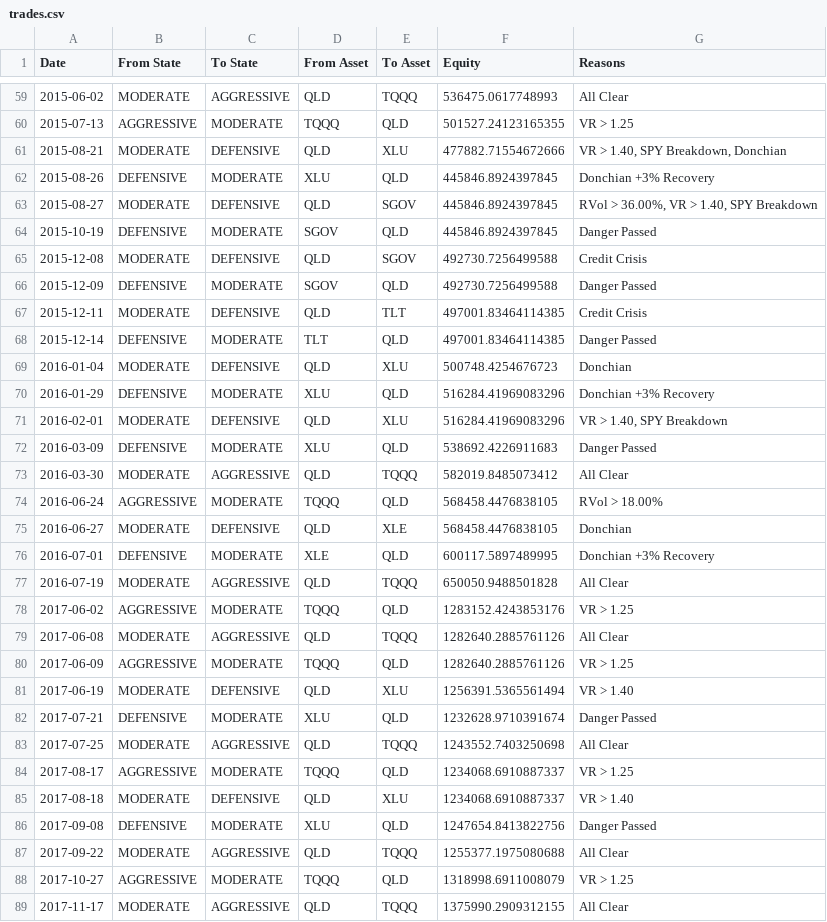
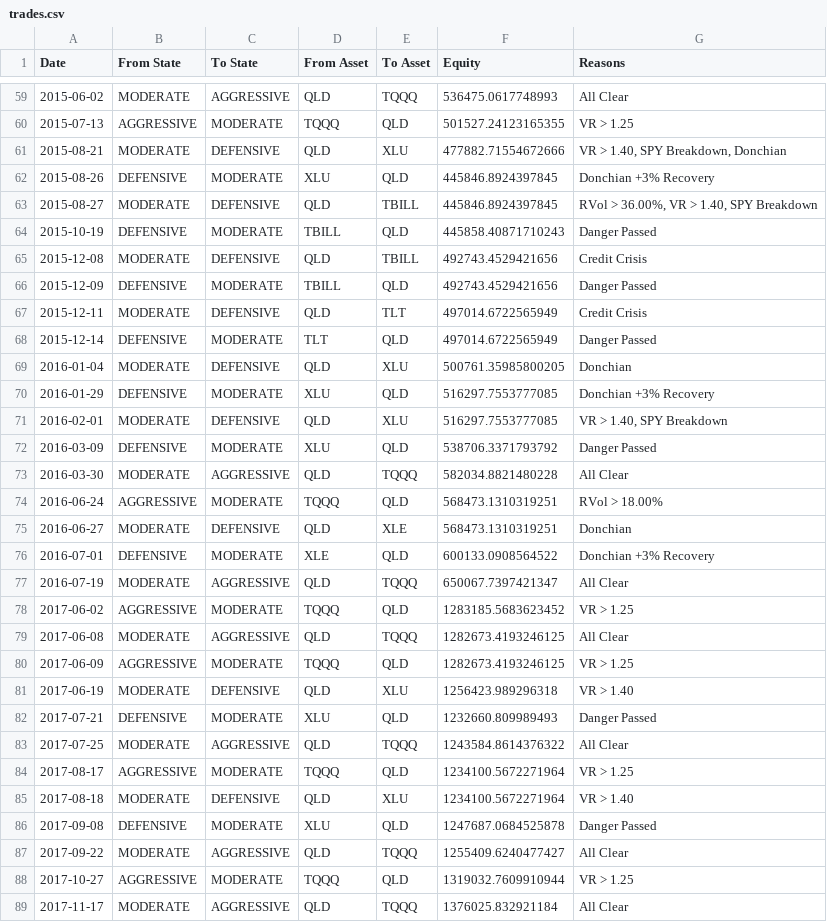
Before and after one commit to blargsoup/MarketPilot, a CSV file: output/trades.csv, drawn as a sheet; only a part is shown, gaps mark what is left out; the diff covers the shown part only.

```diff
--- a/output/trades.csv
+++ b/output/trades.csv
@@ -62,28 +62,28 @@ Date,From State,To State,From Asset,To Asset,Equity,Reasons
 2015-08-26,DEFENSIVE,MODERATE,XLU,QLD,445846.8924397845,Donchian +3% Recovery
-2015-08-27,MODERATE,DEFENSIVE,QLD,SGOV,445846.8924397845,"RVol > 36.00%, VR > 1.40, SPY Breakdown"
-2015-10-19,DEFENSIVE,MODERATE,SGOV,QLD,445846.8924397845,Danger Passed
-2015-12-08,MODERATE,DEFENSIVE,QLD,SGOV,492730.7256499588,Credit Crisis
-2015-12-09,DEFENSIVE,MODERATE,SGOV,QLD,492730.7256499588,Danger Passed
-2015-12-11,MODERATE,DEFENSIVE,QLD,TLT,497001.83464114385,Credit Crisis
-2015-12-14,DEFENSIVE,MODERATE,TLT,QLD,497001.83464114385,Danger Passed
-2016-01-04,MODERATE,DEFENSIVE,QLD,XLU,500748.4254676723,Donchian
-2016-01-29,DEFENSIVE,MODERATE,XLU,QLD,516284.41969083296,Donchian +3% Recovery
-2016-02-01,MODERATE,DEFENSIVE,QLD,XLU,516284.41969083296,"VR > 1.40, SPY Breakdown"
-2016-03-09,DEFENSIVE,MODERATE,XLU,QLD,538692.4226911683,Danger Passed
-2016-03-30,MODERATE,AGGRESSIVE,QLD,TQQQ,582019.8485073412,All Clear
-2016-06-24,AGGRESSIVE,MODERATE,TQQQ,QLD,568458.4476838105,RVol > 18.00%
-2016-06-27,MODERATE,DEFENSIVE,QLD,XLE,568458.4476838105,Donchian
-2016-07-01,DEFENSIVE,MODERATE,XLE,QLD,600117.5897489995,Donchian +3% Recovery
-2016-07-19,MODERATE,AGGRESSIVE,QLD,TQQQ,650050.9488501828,All Clear
-2017-06-02,AGGRESSIVE,MODERATE,TQQQ,QLD,1283152.4243853176,VR > 1.25
-2017-06-08,MODERATE,AGGRESSIVE,QLD,TQQQ,1282640.2885761126,All Clear
-2017-06-09,AGGRESSIVE,MODERATE,TQQQ,QLD,1282640.2885761126,VR > 1.25
-2017-06-19,MODERATE,DEFENSIVE,QLD,XLU,1256391.5365561494,VR > 1.40
-2017-07-21,DEFENSIVE,MODERATE,XLU,QLD,1232628.9710391674,Danger Passed
-2017-07-25,MODERATE,AGGRESSIVE,QLD,TQQQ,1243552.7403250698,All Clear
-2017-08-17,AGGRESSIVE,MODERATE,TQQQ,QLD,1234068.6910887337,VR > 1.25
-2017-08-18,MODERATE,DEFENSIVE,QLD,XLU,1234068.6910887337,VR > 1.40
-2017-09-08,DEFENSIVE,MODERATE,XLU,QLD,1247654.8413822756,Danger Passed
-2017-09-22,MODERATE,AGGRESSIVE,QLD,TQQQ,1255377.1975080688,All Clear
-2017-10-27,AGGRESSIVE,MODERATE,TQQQ,QLD,1318998.6911008079,VR > 1.25
-2017-11-17,MODERATE,AGGRESSIVE,QLD,TQQQ,1375990.2909312155,All Clear
+2015-08-27,MODERATE,DEFENSIVE,QLD,TBILL,445846.8924397845,"RVol > 36.00%, VR > 1.40, SPY Breakdown"
+2015-10-19,DEFENSIVE,MODERATE,TBILL,QLD,445858.40871710243,Danger Passed
+2015-12-08,MODERATE,DEFENSIVE,QLD,TBILL,492743.4529421656,Credit Crisis
+2015-12-09,DEFENSIVE,MODERATE,TBILL,QLD,492743.4529421656,Danger Passed
+2015-12-11,MODERATE,DEFENSIVE,QLD,TLT,497014.6722565949,Credit Crisis
+2015-12-14,DEFENSIVE,MODERATE,TLT,QLD,497014.6722565949,Danger Passed
+2016-01-04,MODERATE,DEFENSIVE,QLD,XLU,500761.35985800205,Donchian
+2016-01-29,DEFENSIVE,MODERATE,XLU,QLD,516297.7553777085,Donchian +3% Recovery
+2016-02-01,MODERATE,DEFENSIVE,QLD,XLU,516297.7553777085,"VR > 1.40, SPY Breakdown"
+2016-03-09,DEFENSIVE,MODERATE,XLU,QLD,538706.3371793792,Danger Passed
+2016-03-30,MODERATE,AGGRESSIVE,QLD,TQQQ,582034.8821480228,All Clear
+2016-06-24,AGGRESSIVE,MODERATE,TQQQ,QLD,568473.1310319251,RVol > 18.00%
+2016-06-27,MODERATE,DEFENSIVE,QLD,XLE,568473.1310319251,Donchian
+2016-07-01,DEFENSIVE,MODERATE,XLE,QLD,600133.0908564522,Donchian +3% Recovery
+2016-07-19,MODERATE,AGGRESSIVE,QLD,TQQQ,650067.7397421347,All Clear
+2017-06-02,AGGRESSIVE,MODERATE,TQQQ,QLD,1283185.5683623452,VR > 1.25
+2017-06-08,MODERATE,AGGRESSIVE,QLD,TQQQ,1282673.4193246125,All Clear
+2017-06-09,AGGRESSIVE,MODERATE,TQQQ,QLD,1282673.4193246125,VR > 1.25
+2017-06-19,MODERATE,DEFENSIVE,QLD,XLU,1256423.989296318,VR > 1.40
+2017-07-21,DEFENSIVE,MODERATE,XLU,QLD,1232660.809989493,Danger Passed
+2017-07-25,MODERATE,AGGRESSIVE,QLD,TQQQ,1243584.8614376322,All Clear
+2017-08-17,AGGRESSIVE,MODERATE,TQQQ,QLD,1234100.5672271964,VR > 1.25
+2017-08-18,MODERATE,DEFENSIVE,QLD,XLU,1234100.5672271964,VR > 1.40
+2017-09-08,DEFENSIVE,MODERATE,XLU,QLD,1247687.0684525878,Danger Passed
+2017-09-22,MODERATE,AGGRESSIVE,QLD,TQQQ,1255409.6240477427,All Clear
+2017-10-27,AGGRESSIVE,MODERATE,TQQQ,QLD,1319032.7609910944,VR > 1.25
+2017-11-17,MODERATE,AGGRESSIVE,QLD,TQQQ,1376025.832921184,All Clear
```
Also changed, not shown: 109 edited cells elsewhere in this file, 6 other files.
